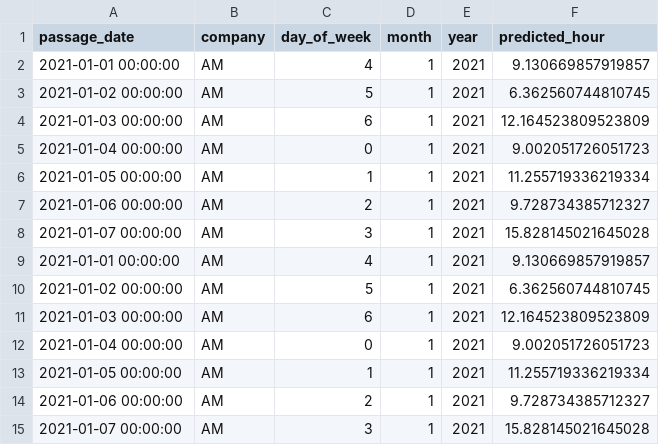
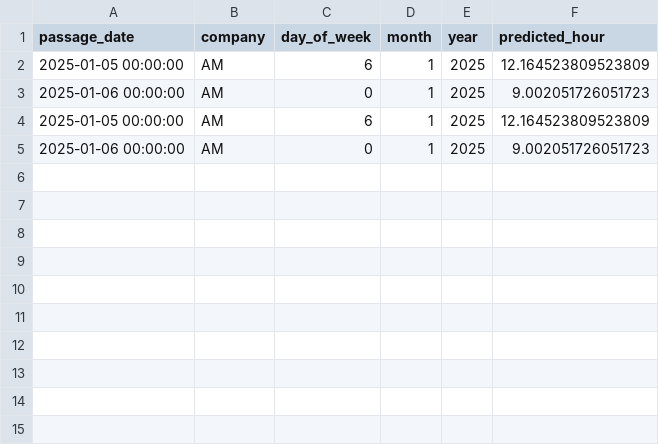
Before and after one commit to DimitriosLiakis/toll-interoperability-platform, a CSV file: back-end/ml/results_peak_hour/output_AM_passages.csv, drawn as a sheet.

Commit message:
add missing tables and usage of passage2mysql

```diff
--- a/back-end/ml/results_peak_hour/output_AM_passages.csv
+++ b/back-end/ml/results_peak_hour/output_AM_passages.csv
@@ -1,15 +1,5 @@
 passage_date,company,day_of_week,month,year,predicted_hour
-2021-01-01 00:00:00,AM,4,1,2021,9.130669857919857
-2021-01-02 00:00:00,AM,5,1,2021,6.362560744810745
-2021-01-03 00:00:00,AM,6,1,2021,12.164523809523809
-2021-01-04 00:00:00,AM,0,1,2021,9.002051726051723
-2021-01-05 00:00:00,AM,1,1,2021,11.255719336219334
-2021-01-06 00:00:00,AM,2,1,2021,9.728734385712327
-2021-01-07 00:00:00,AM,3,1,2021,15.828145021645028
-2021-01-01 00:00:00,AM,4,1,2021,9.130669857919857
-2021-01-02 00:00:00,AM,5,1,2021,6.362560744810745
-2021-01-03 00:00:00,AM,6,1,2021,12.164523809523809
-2021-01-04 00:00:00,AM,0,1,2021,9.002051726051723
-2021-01-05 00:00:00,AM,1,1,2021,11.255719336219334
-2021-01-06 00:00:00,AM,2,1,2021,9.728734385712327
-2021-01-07 00:00:00,AM,3,1,2021,15.828145021645028
+2025-01-05 00:00:00,AM,6,1,2025,12.164523809523809
+2025-01-06 00:00:00,AM,0,1,2025,9.002051726051723
+2025-01-05 00:00:00,AM,6,1,2025,12.164523809523809
+2025-01-06 00:00:00,AM,0,1,2025,9.002051726051723
```
Also changed, not shown: back-end/ml/results_peak_hour/output_NAO_passages.csv, 20 other files.
